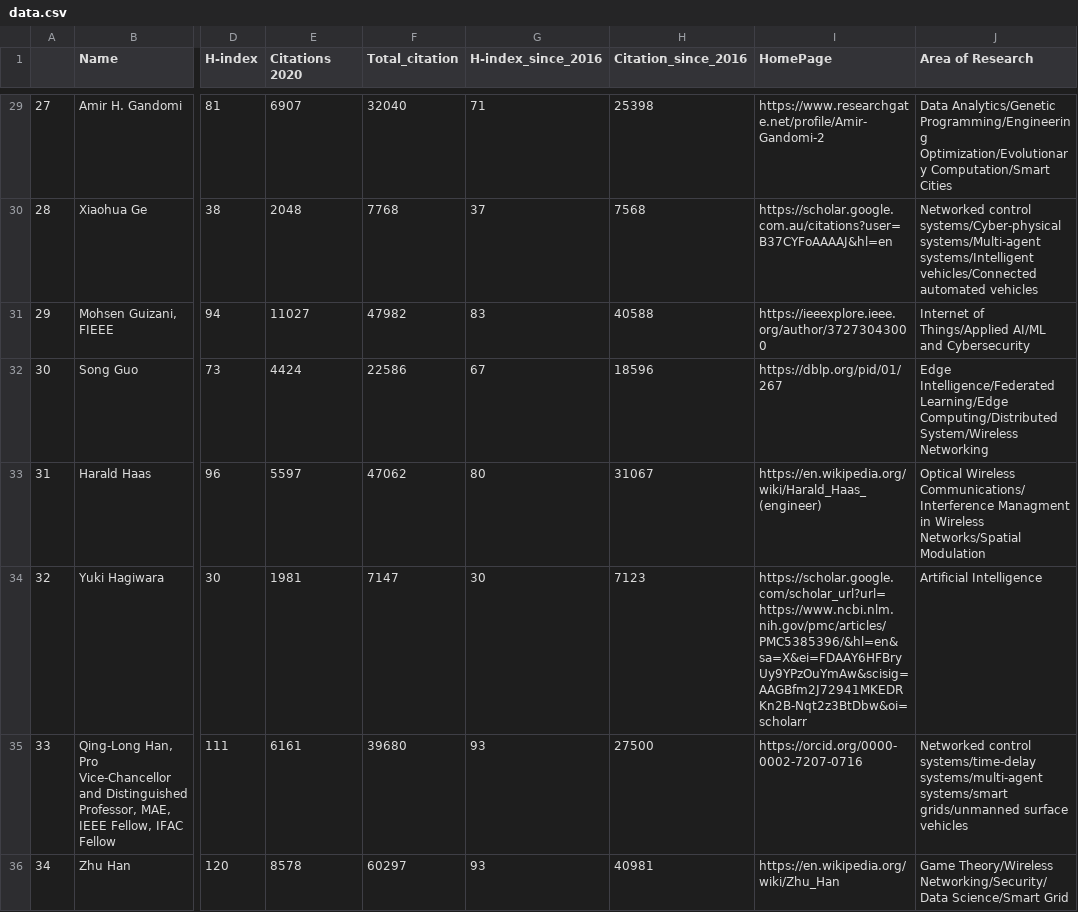
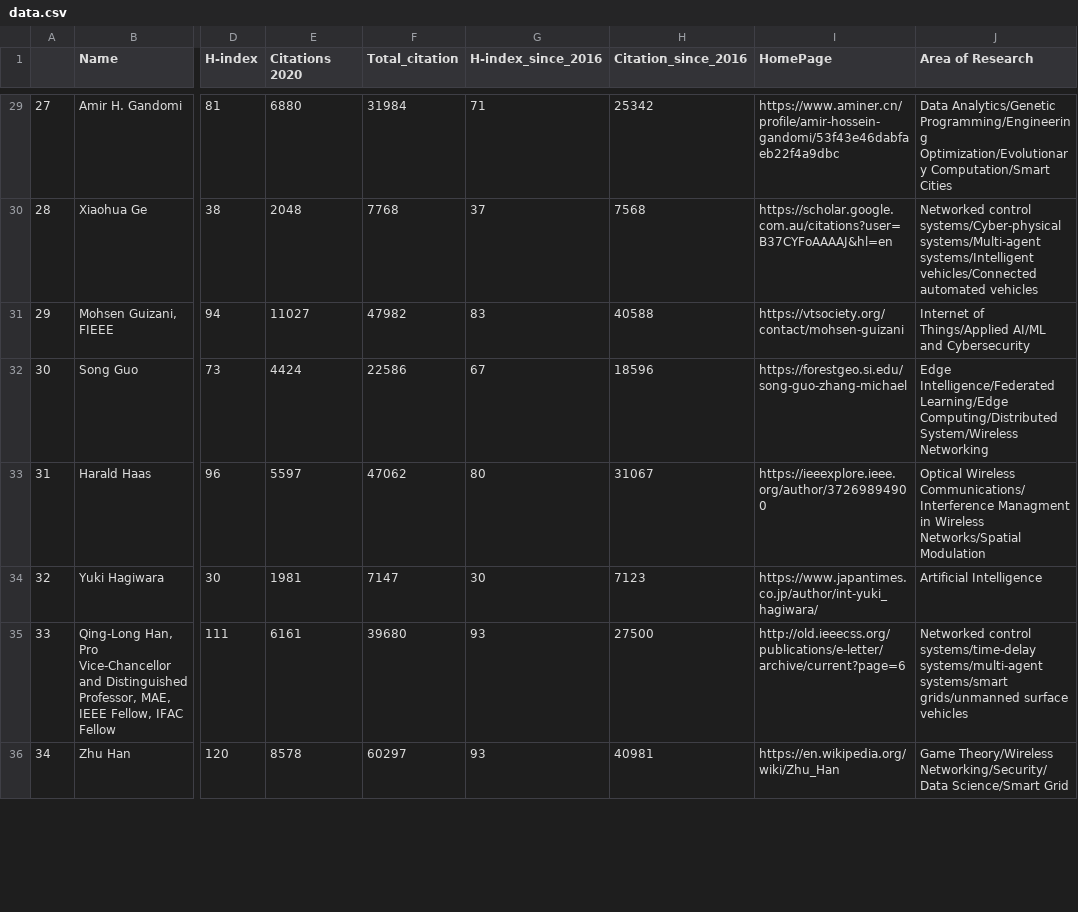
Before and after one commit to cryptogeekk/insights2techinfo, a CSV file: data.csv, drawn as a sheet; only a part is shown, gaps mark what is left out; the diff covers the shown part only; the diff names each change by its address in the sheet, - before the commit and + after, or states it on an @@ line.

```diff
--- a/data.csv
+++ b/data.csv
-E29 (Citations 2020): 6907
+E29 (Citations 2020): 6880
-F29 (Total_citation): 32040
+F29 (Total_citation): 31984
-H29 (Citation_since_2016): 25398
+H29 (Citation_since_2016): 25342
-I29 (HomePage): https://www.researchgate.net/profile/Amir-Gandomi-2
+I29 (HomePage): https://www.aminer.cn/profile/amir-hossein-gandomi/53f43e46dabfaeb22f4a9dbc
-I31 (HomePage): https://ieeexplore.ieee.org/author/37273043000
+I31 (HomePage): https://vtsociety.org/contact/mohsen-guizani
-I32 (HomePage): https://dblp.org/pid/01/267
+I32 (HomePage): https://forestgeo.si.edu/song-guo-zhang-michael
-I33 (HomePage): https://en.wikipedia.org/wiki/Harald_Haas_(engineer)
+I33 (HomePage): https://ieeexplore.ieee.org/author/37269894900
-I34 (HomePage): https://scholar.google.com/scholar_url?url=https://www.ncbi.nlm.nih.gov/pmc/articles/PMC5385396/&hl=en&sa=X&ei=FDAAY6HFBryUy9YPzOuYmAw&scisig=AAGBfm2J72941MKEDRKn2B-Nqt2z3BtDbw&oi=scholarr
+I34 (HomePage): https://www.japantimes.co.jp/author/int-yuki_hagiwara/
-I35 (HomePage): https://orcid.org/0000-0002-7207-0716
+I35 (HomePage): http://old.ieeecss.org/publications/e-letter/archive/current?page=6
```
Also changed, not shown: 88 edited cells elsewhere in this file, 1 other file.
